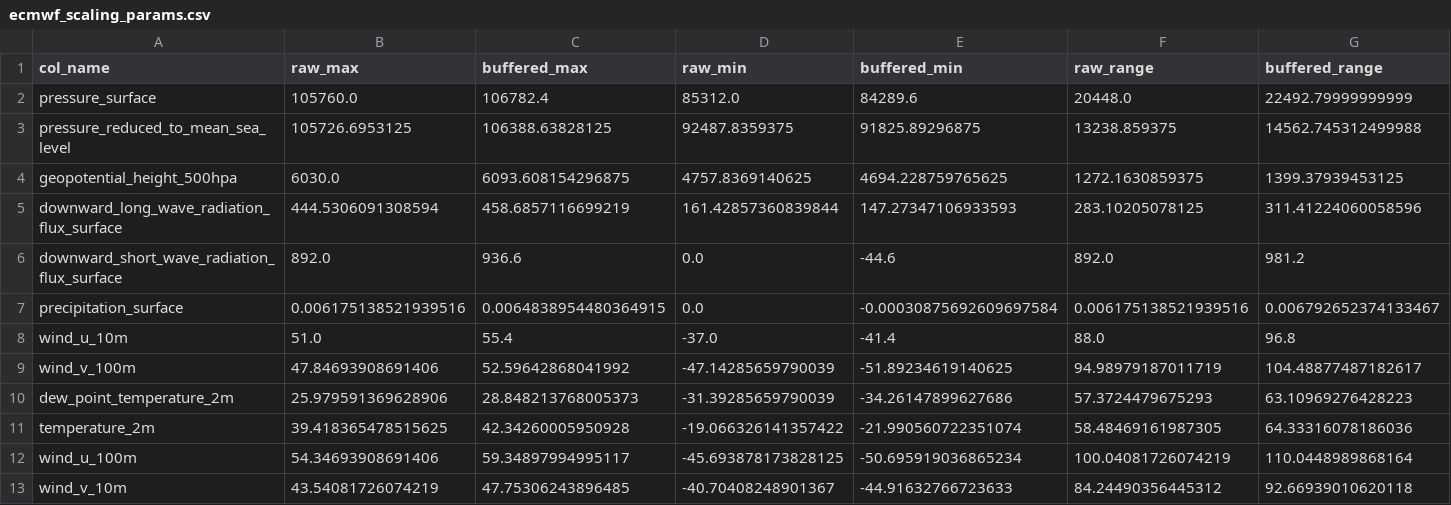
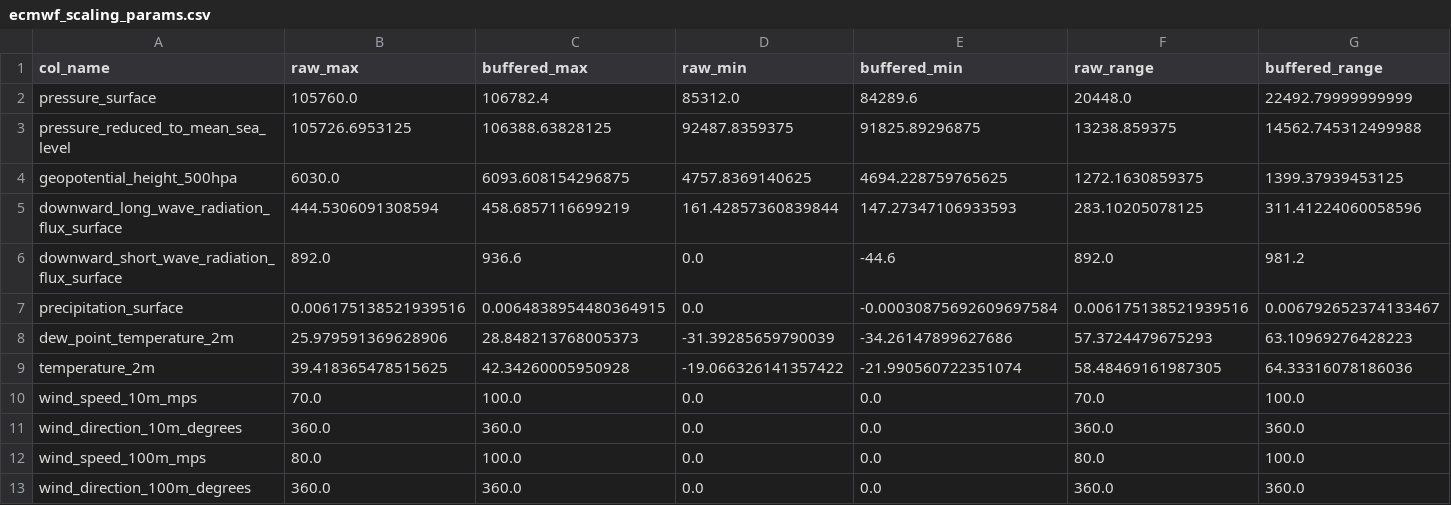
Before and after one commit to openclimatefix/nged-substation-forecast, a CSV file: packages/dynamical_data/scaling/ecmwf_scaling_params.csv, drawn as a sheet; only a part is shown; removed rows and columns are numbered as before the commit, all else as after; rows hold the shown columns only; the diff names each change by its address in the sheet, - before the commit and + after, or states it on an @@ line.

Commit message:
Move ECMWF code into library and fix half-grid offset error

```diff
--- a/packages/dynamical_data/scaling/ecmwf_scaling_params.csv
+++ b/packages/dynamical_data/scaling/ecmwf_scaling_params.csv
-row 8: wind_u_10m | 51.0 | 55.4 | -37.0 | -41.4 | 88.0 | 96.8
-row 9: wind_v_100m | 47.84693908691406 | 52.59642868041992 | -47.14285659790039 | -51.89234619140625 | 94.98979187011719 | 104.48877487182617
-row 12: wind_u_100m | 54.34693908691406 | 59.34897994995117 | -45.693878173828125 | -50.695919036865234 | 100.04081726074219 | 110.0448989868164
-row 13: wind_v_10m | 43.54081726074219 | 47.75306243896485 | -40.70408248901367 | -44.91632766723633 | 84.24490356445312 | 92.66939010620118
+row 10: wind_speed_10m_mps | 70.0 | 100.0 | 0.0 | 0.0 | 70.0 | 100.0
+row 11: wind_direction_10m_degrees | 360.0 | 360.0 | 0.0 | 0.0 | 360.0 | 360.0
+row 12: wind_speed_100m_mps | 80.0 | 100.0 | 0.0 | 0.0 | 80.0 | 100.0
+row 13: wind_direction_100m_degrees | 360.0 | 360.0 | 0.0 | 0.0 | 360.0 | 360.0
```
Also changed, not shown: 9 other files.
